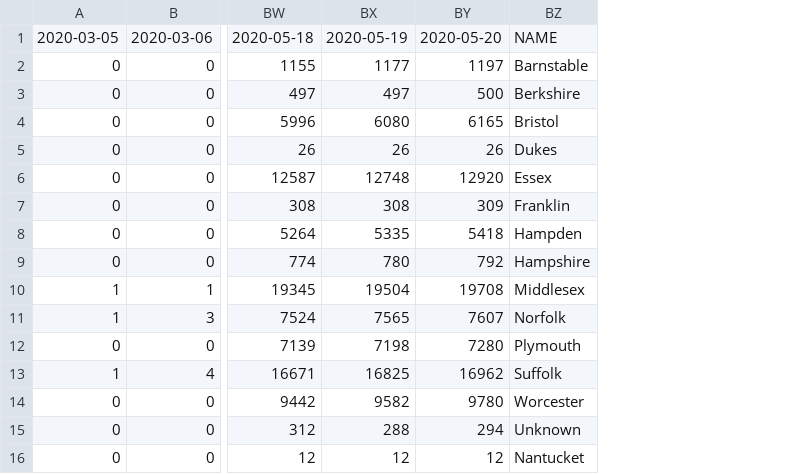
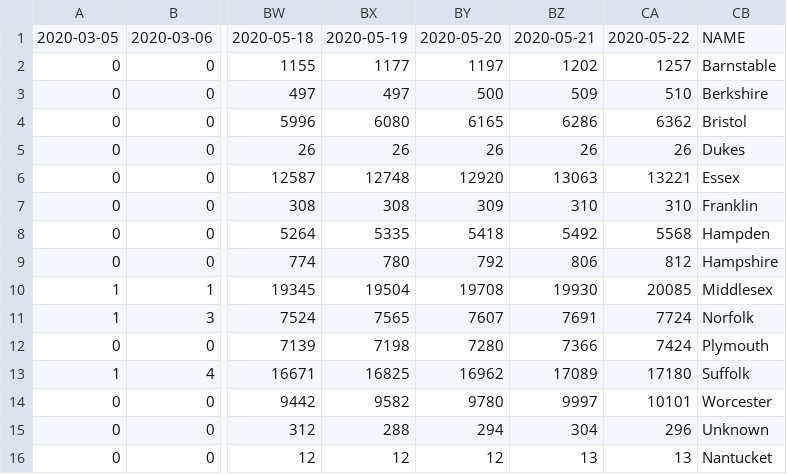
Before and after one commit to ejfresch/MA_COVID19_data_analysis, a CSV file: data/cases_by_county_latest.csv, drawn as a sheet; only a part is shown, gaps mark what is left out; the diff names each change by its address in the sheet, - before the commit and + after, or states it on an @@ line.

Commit message:
Updated data (May 21-22)

```diff
--- a/data/cases_by_county_latest.csv
+++ b/data/cases_by_county_latest.csv
+column BZ, rows 1-16: 2020-05-21 | 1202 | 509 | 6286 | 26 | 13063 | 310 | 5492 | 806 | 19930 | 7691 | 7366 | 17089 | 9997 | 304 | 13
+column CA, rows 1-16: 2020-05-22 | 1257 | 510 | 6362 | 26 | 13221 | 310 | 5568 | 812 | 20085 | 7724 | 7424 | 17180 | 10101 | 296 | 13
```
Also changed, not shown: data/num_of_deaths_latest.csv.
